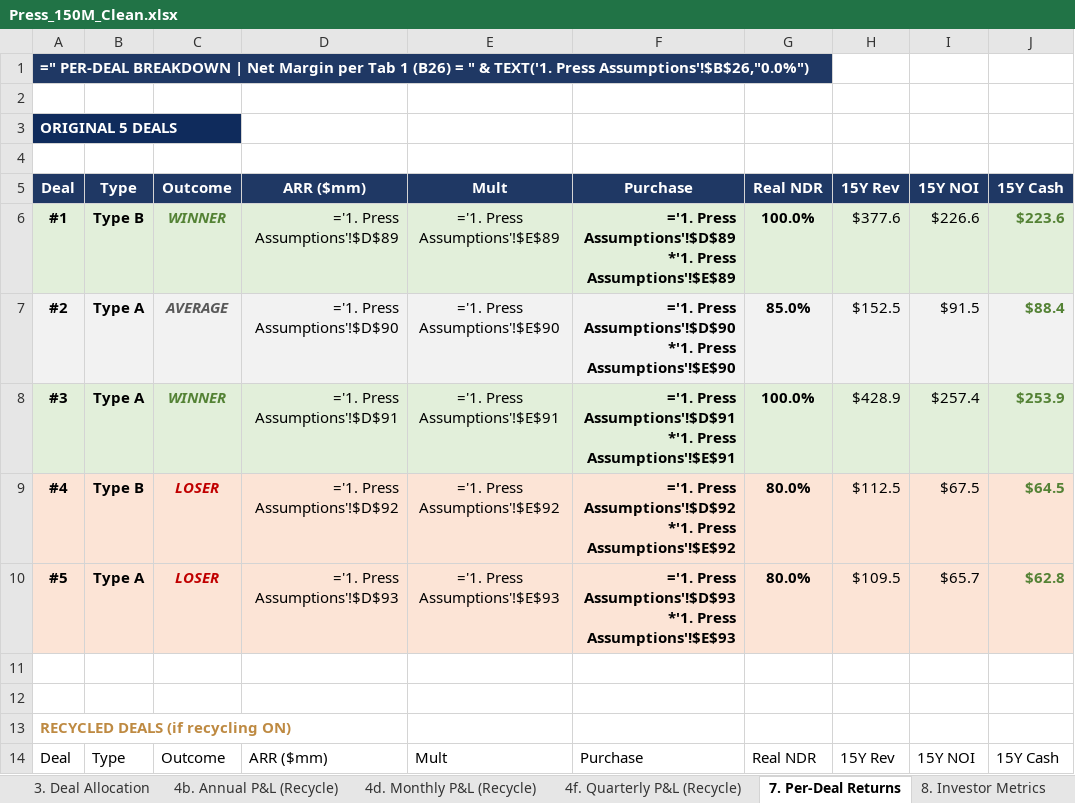
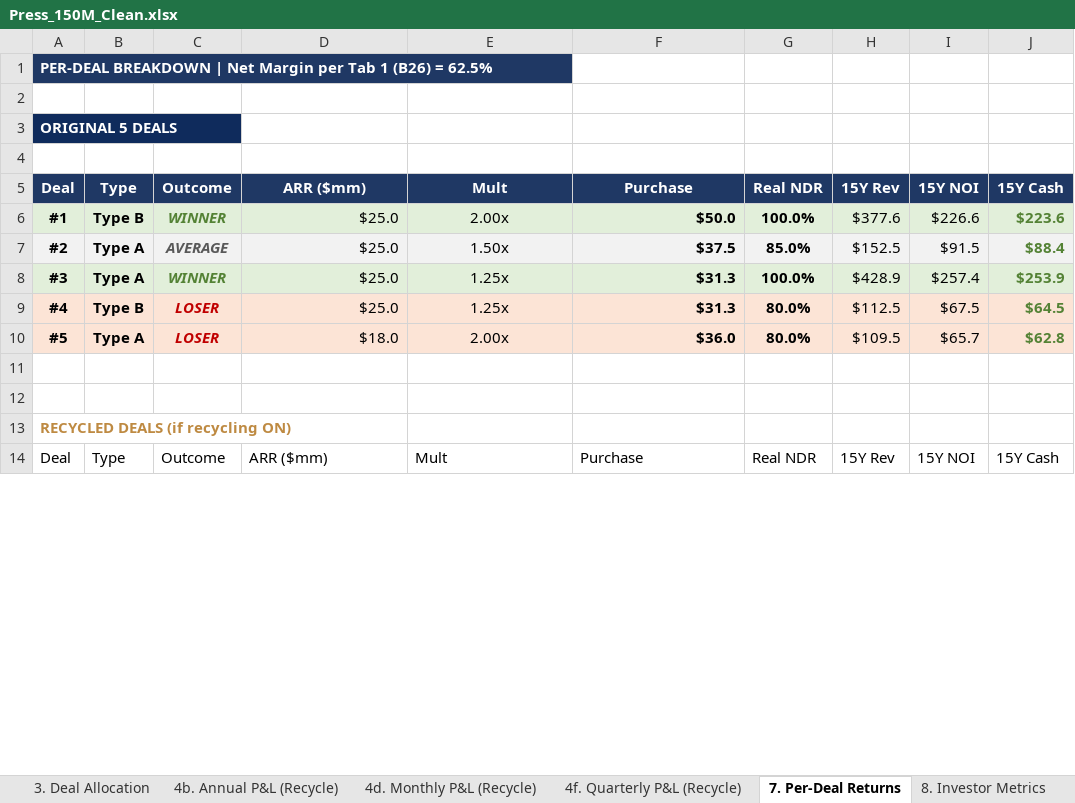
Before and after one commit to k-slow/hello-world, an Excel workbook: Press_150M_Clean.xlsx, sheet 7. Per-Deal Returns, drawn as a sheet; only a part is shown; values as stored, in another font and other column widths than the file's, no borders; formulas without a stored value are shown as written; the diff covers the shown part only; the diff names each change by its address in the sheet, - before the commit and + after, or states it on an @@ line.

```diff
--- a/Press_150M_Clean.xlsx (sheet 7. Per-Deal Returns)
+++ b/Press_150M_Clean.xlsx (sheet 7. Per-Deal Returns)
-A1 (Deal): =" PER-DEAL BREAKDOWN | Net Margin per Tab 1 (B26) = " & TEXT('1. Press Assumptions'!$B$26,"0.0%")
+A1 (Deal): PER-DEAL BREAKDOWN | Net Margin per Tab 1 (B26) = 62.5%
-D6 (ARR ($mm)): ='1. Press Assumptions'!$D$89
+D6 (ARR ($mm)): $25.0
-E6 (Mult): ='1. Press Assumptions'!$E$89
+E6 (Mult): 2.00x
-F6 (Purchase): ='1. Press Assumptions'!$D$89*'1. Press Assumptions'!$E$89
+F6 (Purchase): $50.0
-D7 (ARR ($mm)): ='1. Press Assumptions'!$D$90
+D7 (ARR ($mm)): $25.0
-E7 (Mult): ='1. Press Assumptions'!$E$90
+E7 (Mult): 1.50x
-F7 (Purchase): ='1. Press Assumptions'!$D$90*'1. Press Assumptions'!$E$90
+F7 (Purchase): $37.5
-D8 (ARR ($mm)): ='1. Press Assumptions'!$D$91
+D8 (ARR ($mm)): $25.0
-E8 (Mult): ='1. Press Assumptions'!$E$91
+E8 (Mult): 1.25x
-F8 (Purchase): ='1. Press Assumptions'!$D$91*'1. Press Assumptions'!$E$91
+F8 (Purchase): $31.3
-D9 (ARR ($mm)): ='1. Press Assumptions'!$D$92
+D9 (ARR ($mm)): $25.0
-E9 (Mult): ='1. Press Assumptions'!$E$92
+E9 (Mult): 1.25x
-F9 (Purchase): ='1. Press Assumptions'!$D$92*'1. Press Assumptions'!$E$92
+F9 (Purchase): $31.3
-D10 (ARR ($mm)): ='1. Press Assumptions'!$D$93
+D10 (ARR ($mm)): $18.0
-E10 (Mult): ='1. Press Assumptions'!$E$93
+E10 (Mult): 2.00x
-F10 (Purchase): ='1. Press Assumptions'!$D$93*'1. Press Assumptions'!$E$93
+F10 (Purchase): $36.0
```
Also changed, not shown: 16 added rows, 16 removed rows and 16 edited cells elsewhere in this sheet, sheet 4d. Monthly P&L (Recycle), sheet 4f. Quarterly P&L (Recycle), sheet 4b. Annual P&L (Recycle), sheet 14. J-Curve, sheet 20. Quarterly Distributions, sheet 3. Deal Allocation, 11 more sheets.
